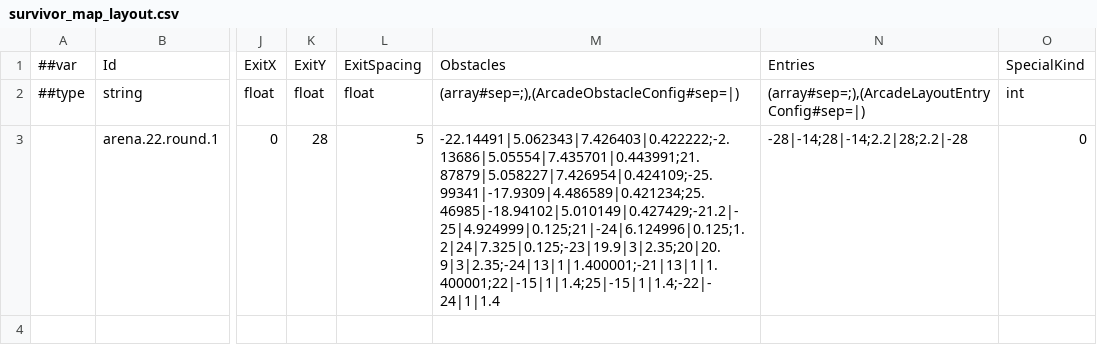
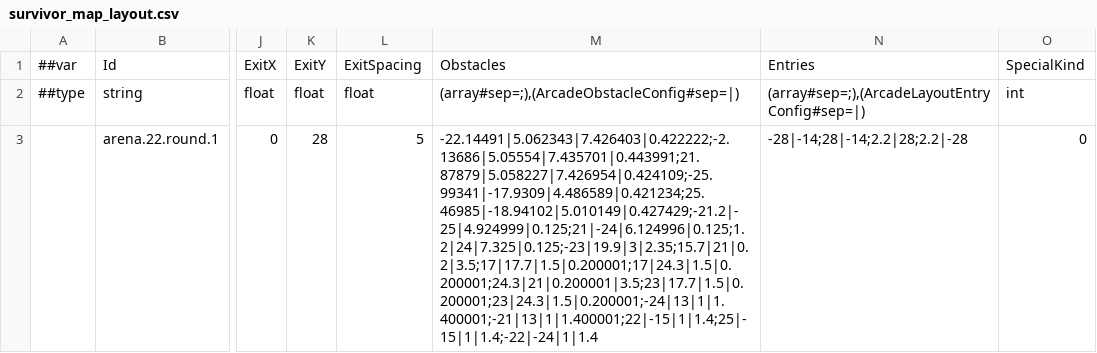
Before and after one commit to godspacecc/FirepowerLoop, a CSV file: Config/DataCsv/survivor_map_layout.csv, drawn as a sheet; only a part is shown, gaps mark what is left out; the diff names each change by its address in the sheet, - before the commit and + after, or states it on an @@ line.

```diff
--- a/Config/DataCsv/survivor_map_layout.csv
+++ b/Config/DataCsv/survivor_map_layout.csv
-M3: -22.14491|5.062343|7.426403|0.422222;-2.13686|5.05554|7.435701|0.443991;21.87879|5.058227|7.426954|0.424109;-25.99341|-17.9309|4.486589|0.421234;25.46985|-18.94102|5.010149|0.427429;-21.2|-25|4.924999|0.125;21|-24|6.124996|0.125;1.2|24|7.325|0.125;-23|19.9|3|2.35;20|20.9|3|2.35;-24|13|1|1.400001;-21|13|1|1.400001;22|-15|1|1.4;25|-15|1|1.4;-22|-24|1|1.4
+M3: -22.14491|5.062343|7.426403|0.422222;-2.13686|5.05554|7.435701|0.443991;21.87879|5.058227|7.426954|0.424109;-25.99341|-17.9309|4.486589|0.421234;25.46985|-18.94102|5.010149|0.427429;-21.2|-25|4.924999|0.125;21|-24|6.124996|0.125;1.2|24|7.325|0.125;-23|19.9|3|2.35;15.7|21|0.2|3.5;17|17.7|1.5|0.200001;17|24.3|1.5|0.200001;24.3|21|0.200001|3.5;23|17.7|1.5|0.200001;23|24.3|1.5|0.200001;-24|13|1|1.400001;-21|13|1|1.400001;22|-15|1|1.4;25|-15|1|1.4;-22|-24|1|1.4
```
Also changed, not shown: 23 other files.
